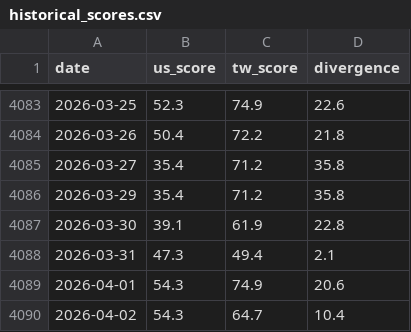
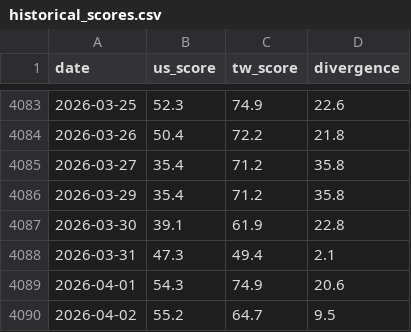
Before and after one commit to WenyuChiou/moodring, a CSV file: data/historical_scores.csv, drawn as a sheet; only a part is shown, gaps mark what is left out.

```diff
--- a/data/historical_scores.csv
+++ b/data/historical_scores.csv
@@ -4089,2 +4089,2 @@ date,us_score,tw_score,divergence
 2026-04-01,54.3,74.9,20.6
-2026-04-02,54.3,64.7,10.4
+2026-04-02,55.2,64.7,9.5
```
Also changed, not shown: docs/data/historical_scores.csv, 16 other files.
